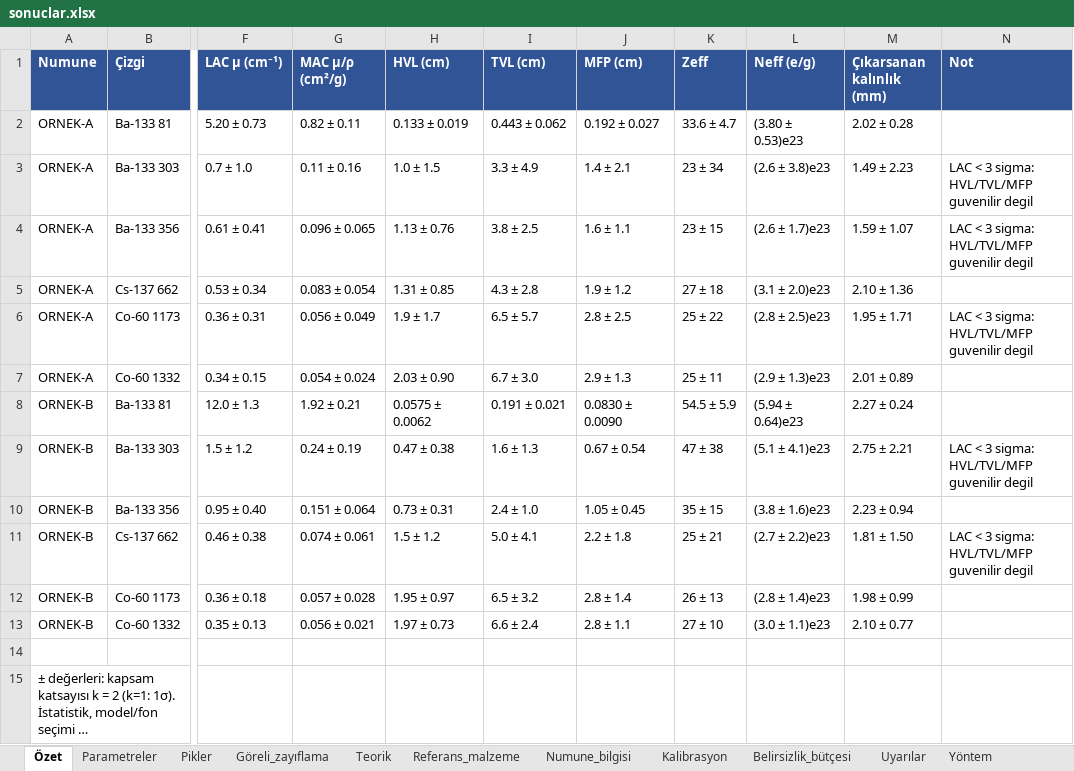
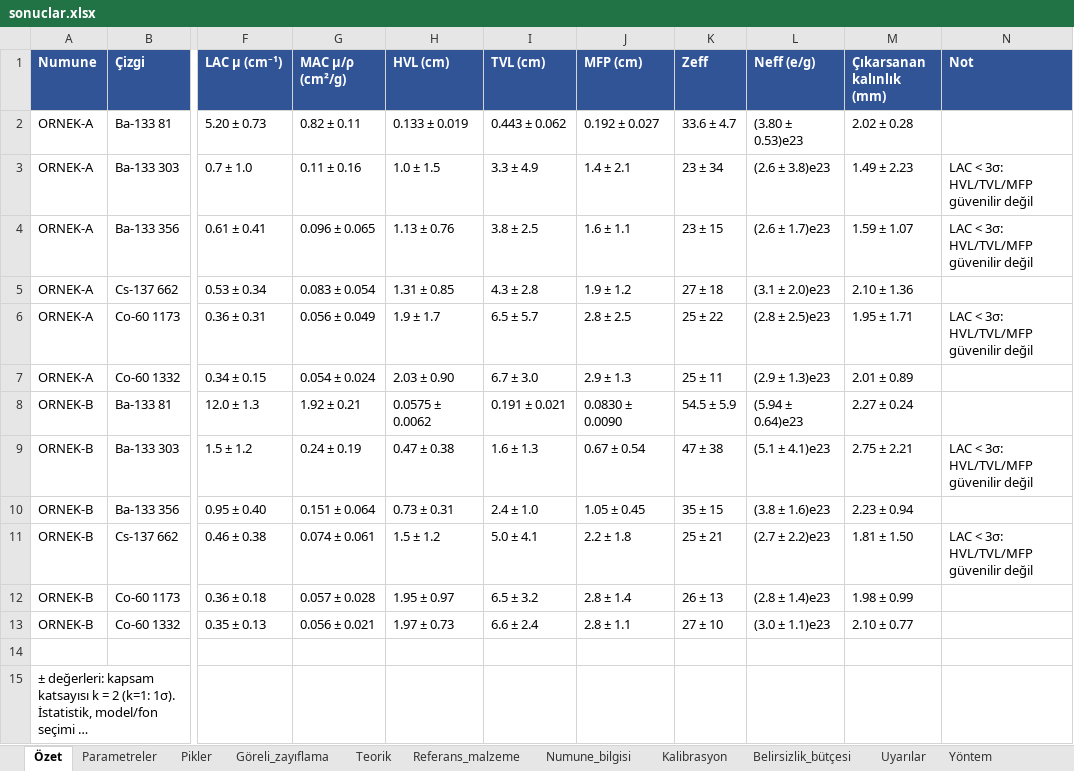
Before and after one commit to oprimegroupofficial/oprimegroup, an Excel workbook: examples/sentetik_ornek/sonuclar.xlsx, sheet Özet, drawn as a sheet; only a part is shown, gaps mark what is left out; long unchanged cells end in …; values as stored, in another font and other column widths than the file's, no borders; the diff names each change by its address in the sheet, - before the commit and + after, or states it on an @@ line.

```diff
--- a/examples/sentetik_ornek/sonuclar.xlsx (sheet Özet)
+++ b/examples/sentetik_ornek/sonuclar.xlsx (sheet Özet)
-N3:N4 (Not): LAC < 3 sigma: HVL/TVL/MFP guvenilir degil
+N3:N4 (Not): LAC < 3σ: HVL/TVL/MFP güvenilir değil
-N6 (Not): LAC < 3 sigma: HVL/TVL/MFP guvenilir degil
+N6 (Not): LAC < 3σ: HVL/TVL/MFP güvenilir değil
-N9 (Not): LAC < 3 sigma: HVL/TVL/MFP guvenilir degil
+N9 (Not): LAC < 3σ: HVL/TVL/MFP güvenilir değil
-N11 (Not): LAC < 3 sigma: HVL/TVL/MFP guvenilir degil
+N11 (Not): LAC < 3σ: HVL/TVL/MFP güvenilir değil
```
Also changed, not shown: sheet Parametreler, sheet Uyarılar, output/sonuclar.xlsx, 47 other files.
